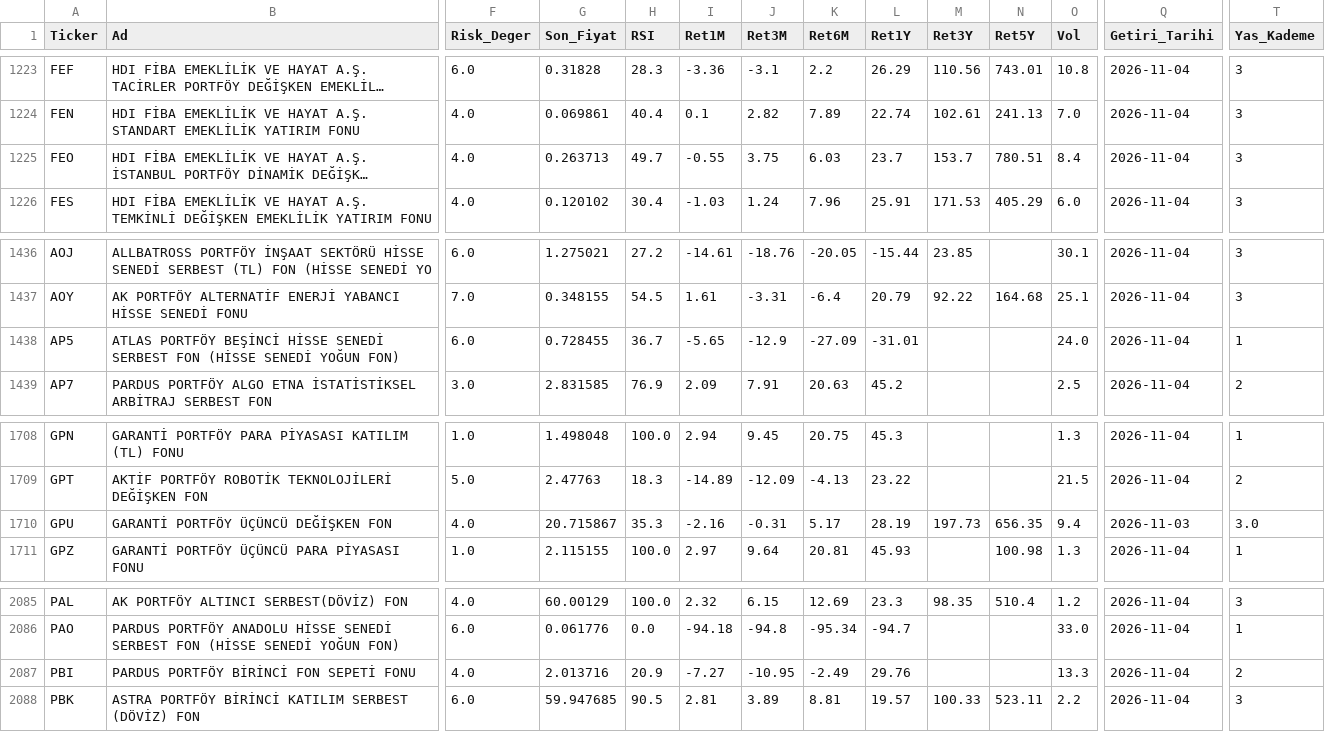
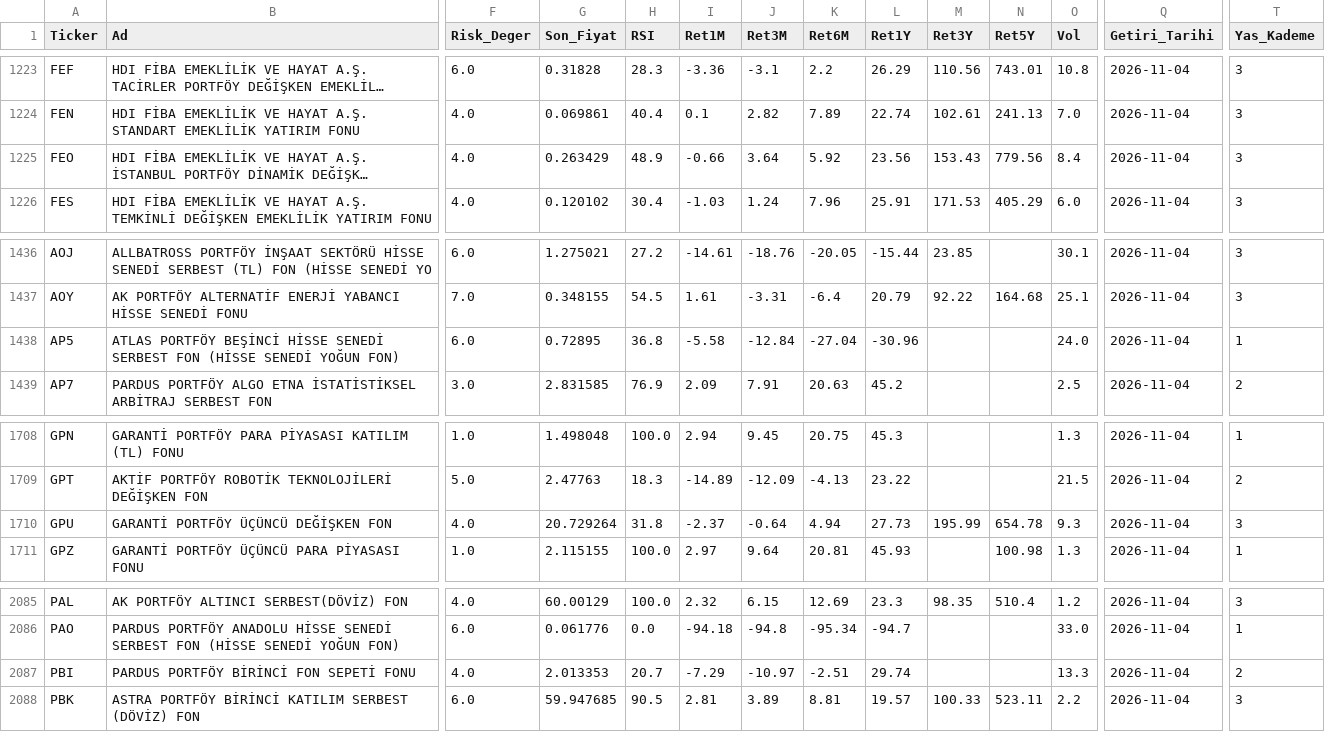
Before and after one commit to cbguler/trendsurf-optima, a CSV file: optimized_universe.csv, drawn as a sheet; only a part is shown, gaps mark what is left out; long unchanged cells end in …; the diff covers the shown part only; the diff names each change by its address in the sheet, - before the commit and + after, or states it on an @@ line.

```diff
--- a/optimized_universe.csv
+++ b/optimized_universe.csv
-G1225 (Son_Fiyat): 0.263713
+G1225 (Son_Fiyat): 0.263429
-H1225 (RSI): 49.7
+H1225 (RSI): 48.9
-I1225 (Ret1M): -0.55
+I1225 (Ret1M): -0.66
-J1225 (Ret3M): 3.75
+J1225 (Ret3M): 3.64
-K1225 (Ret6M): 6.03
+K1225 (Ret6M): 5.92
-L1225 (Ret1Y): 23.7
+L1225 (Ret1Y): 23.56
-M1225 (Ret3Y): 153.7
+M1225 (Ret3Y): 153.43
-N1225 (Ret5Y): 780.51
+N1225 (Ret5Y): 779.56
-G1438 (Son_Fiyat): 0.728455
+G1438 (Son_Fiyat): 0.72895
-H1438 (RSI): 36.7
+H1438 (RSI): 36.8
-I1438 (Ret1M): -5.65
+I1438 (Ret1M): -5.58
-J1438 (Ret3M): -12.9
+J1438 (Ret3M): -12.84
-K1438 (Ret6M): -27.09
+K1438 (Ret6M): -27.04
-L1438 (Ret1Y): -31.01
+L1438 (Ret1Y): -30.96
-G1710 (Son_Fiyat): 20.715867
+G1710 (Son_Fiyat): 20.729264
-H1710 (RSI): 35.3
+H1710 (RSI): 31.8
-I1710 (Ret1M): -2.16
+I1710 (Ret1M): -2.37
-J1710 (Ret3M): -0.31
+J1710 (Ret3M): -0.64
-K1710 (Ret6M): 5.17
+K1710 (Ret6M): 4.94
-L1710 (Ret1Y): 28.19
+L1710 (Ret1Y): 27.73
-M1710 (Ret3Y): 197.73
+M1710 (Ret3Y): 195.99
-N1710 (Ret5Y): 656.35
+N1710 (Ret5Y): 654.78
-O1710 (Vol): 9.4
+O1710 (Vol): 9.3
-Q1710 (Getiri_Tarihi): 2026-11-03
+Q1710 (Getiri_Tarihi): 2026-11-04
-T1710 (Yas_Kademe): 3.0
+T1710 (Yas_Kademe): 3
-G2087 (Son_Fiyat): 2.013716
+G2087 (Son_Fiyat): 2.013353
-H2087 (RSI): 20.9
+H2087 (RSI): 20.7
-I2087 (Ret1M): -7.27
+I2087 (Ret1M): -7.29
-J2087 (Ret3M): -10.95
+J2087 (Ret3M): -10.97
-K2087 (Ret6M): -2.49
+K2087 (Ret6M): -2.51
-L2087 (Ret1Y): 29.76
+L2087 (Ret1Y): 29.74
```
Also changed, not shown: 4 edited cells elsewhere in this file.
